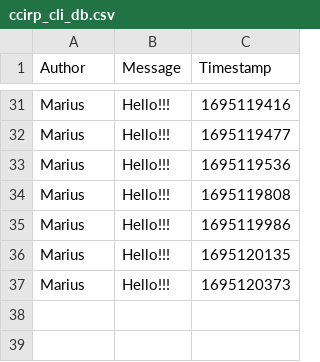
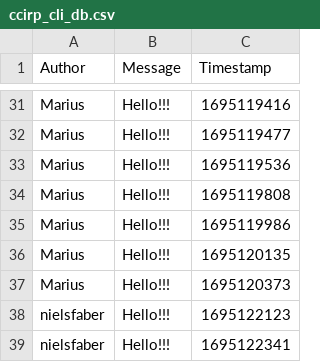
Before and after one commit to ITU-BDSA23-GROUP4/Chirp, a CSV file: ccirp_cli_db.csv, drawn as a sheet; only a part is shown, gaps mark what is left out; the diff names each change by its address in the sheet, - before the commit and + after, or states it on an @@ line.

```diff
--- a/ccirp_cli_db.csv
+++ b/ccirp_cli_db.csv
+row 38: nielsfaber | Hello!!! | 1695122123
+row 39: nielsfaber | Hello!!! | 1695122341
```
Also changed, not shown: src/Chirp/ccirp_cli_db.csv, 1 other file.
